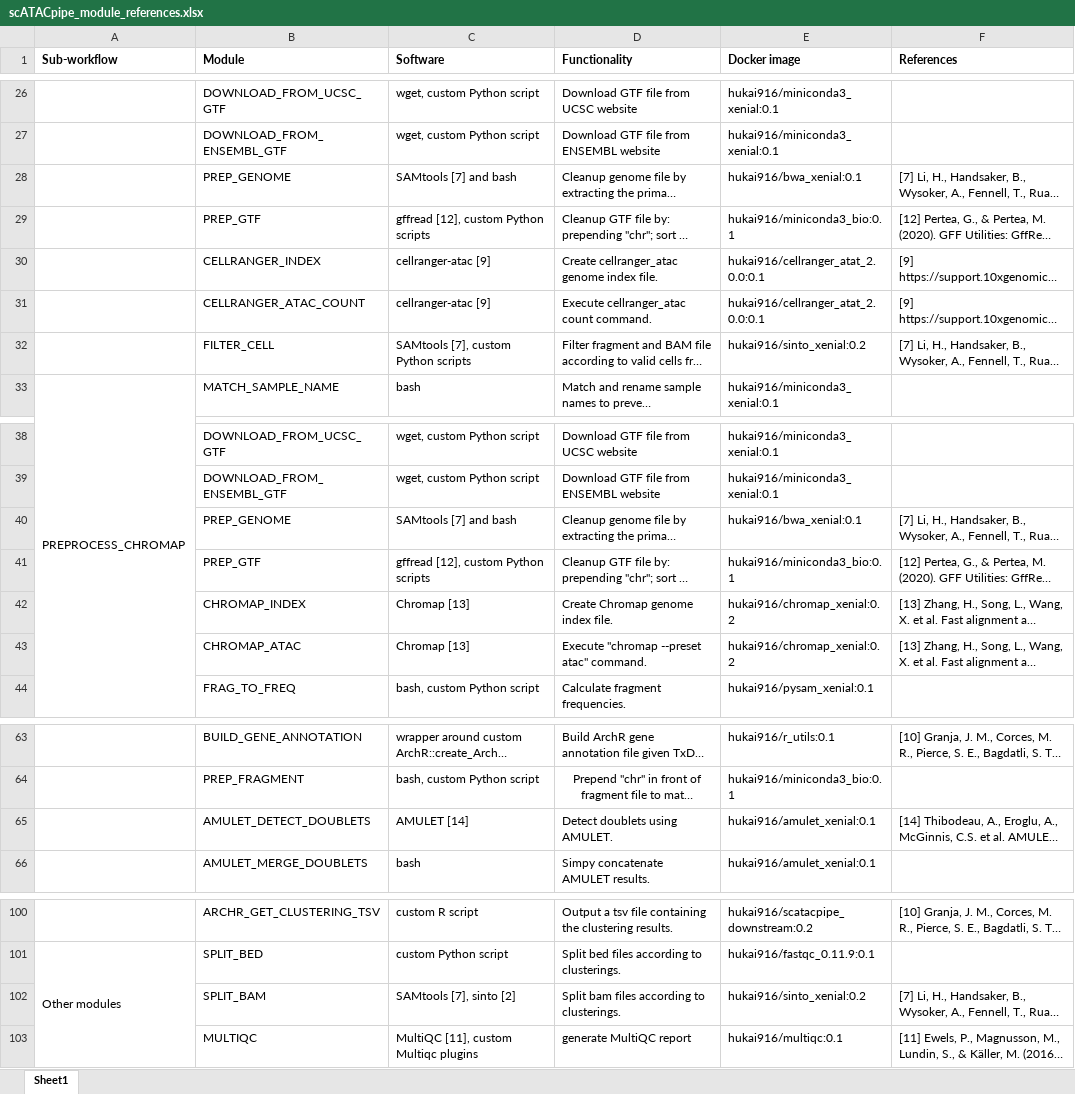
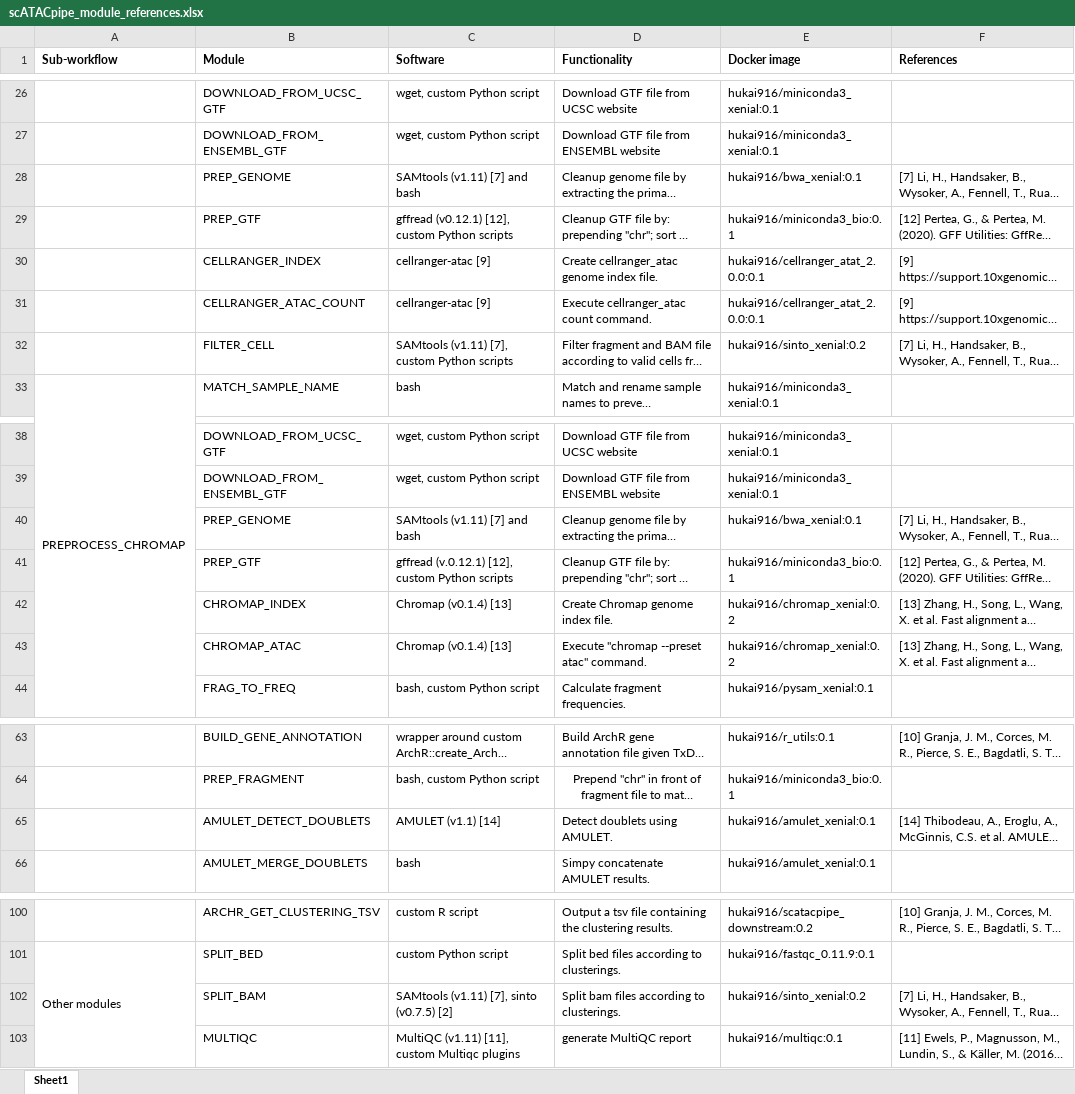
Before and after one commit to hukai916/scATACpipe, an Excel workbook: docs/scATACpipe_module_references.xlsx, sheet Sheet1, drawn as a sheet; only a part is shown, gaps mark what is left out; long unchanged cells end in …; values as stored, in another font and other column widths than the file's, no borders; the diff covers the shown part only; the diff names each change by its address in the sheet, - before the commit and + after, or states it on an @@ line.

```diff
--- a/docs/scATACpipe_module_references.xlsx (sheet Sheet1)
+++ b/docs/scATACpipe_module_references.xlsx (sheet Sheet1)
-C28 (Software): SAMtools [7] and bash
+C28 (Software): SAMtools (v1.11) [7] and bash
-C29 (Software): gffread [12], custom Python scripts
+C29 (Software): gffread (v0.12.1) [12], custom Python scripts
-C32 (Software): SAMtools [7], custom Python scripts
+C32 (Software): SAMtools (v1.11) [7], custom Python scripts
-C40 (Software): SAMtools [7] and bash
+C40 (Software): SAMtools (v1.11) [7] and bash
-C41 (Software): gffread [12], custom Python scripts
+C41 (Software): gffread (v.0.12.1) [12], custom Python scripts
-C42:C43 (Software): Chromap [13]
+C42:C43 (Software): Chromap (v0.1.4) [13]
-C65 (Software): AMULET [14]
+C65 (Software): AMULET (v1.1) [14]
-C102 (Software): SAMtools [7], sinto [2]
+C102 (Software): SAMtools (v1.11) [7], sinto (v0.7.5) [2]
-C103 (Software): MultiQC [11], custom Multiqc plugins
+C103 (Software): MultiQC (v1.11) [11], custom Multiqc plugins
```
Also changed, not shown: 17 edited cells elsewhere in this sheet, 1 other file.
